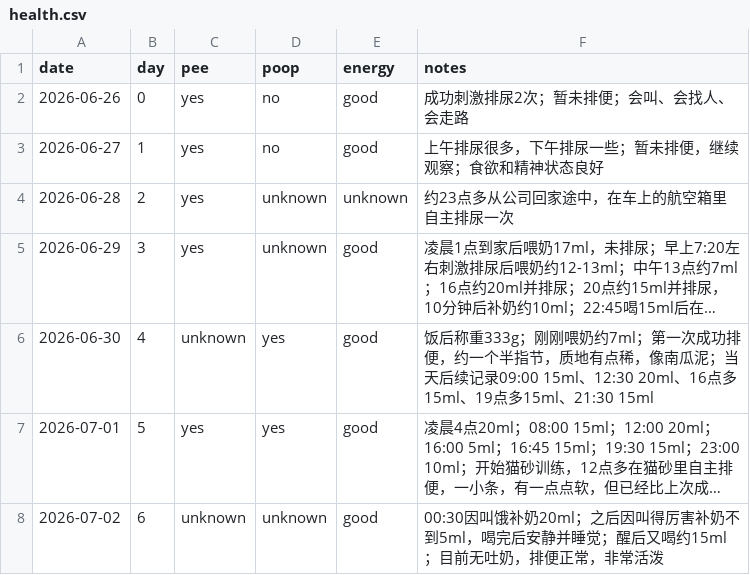
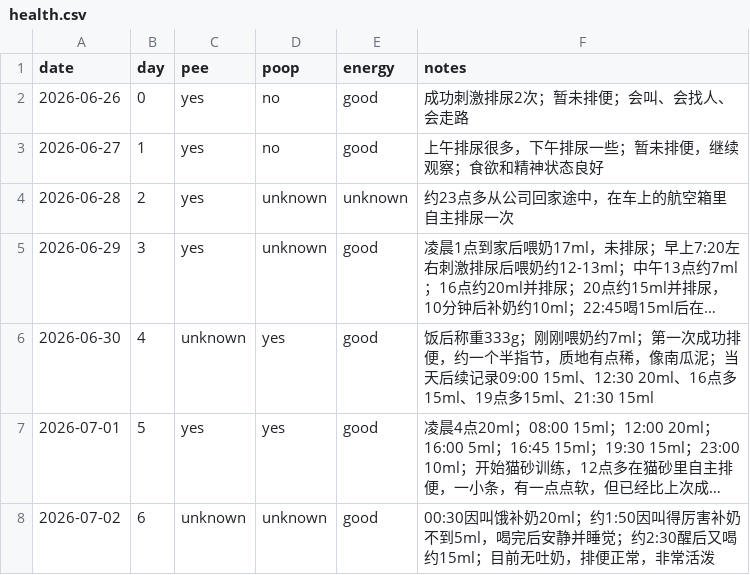
Before and after one commit to 1996tyfeng/MaShiYi, a CSV file: data/health.csv, drawn as a sheet; long unchanged cells end in …; the diff names each change by its address in the sheet, - before the commit and + after, or states it on an @@ line.

Commit message:
data(health): correct early day 6 feeding times

```diff
--- a/data/health.csv
+++ b/data/health.csv
-F8 (notes): …补奶20ml；之后因叫得厉害补奶不到5ml，喝完后安静并睡觉；醒后又喝…
+F8 (notes): …补奶20ml；约1:50因叫得厉害补奶不到5ml，喝完后安静并睡觉；约2:30醒后又喝…
```
